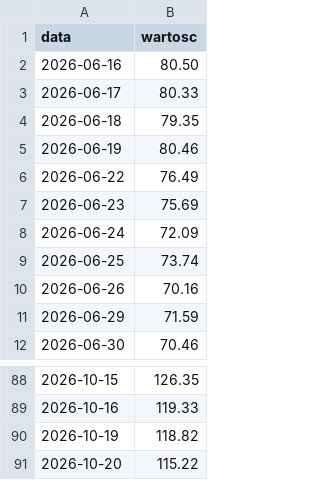
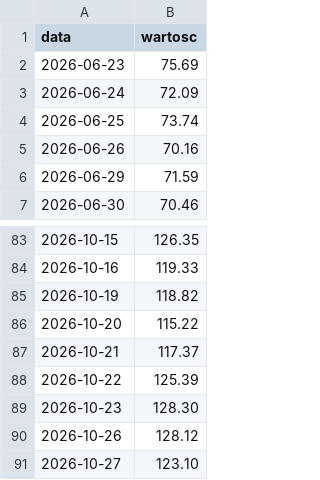
Before and after one commit to Kozienice/oslo-bors-dane-, a CSV file: data/fred/DCOILBRENTEU_ostatnie.csv, drawn as a sheet; only a part is shown, gaps mark what is left out; removed rows and columns are numbered as before the commit, all else as after; the diff names each change by its address in the sheet, - before the commit and + after, or states it on an @@ line.

```diff
--- a/data/fred/DCOILBRENTEU_ostatnie.csv
+++ b/data/fred/DCOILBRENTEU_ostatnie.csv
-row 2: 2026-06-16 | 80.50
-row 3: 2026-06-17 | 80.33
-row 4: 2026-06-18 | 79.35
-row 5: 2026-06-19 | 80.46
-row 6: 2026-06-22 | 76.49
+row 87: 2026-10-21 | 117.37
+row 88: 2026-10-22 | 125.39
+row 89: 2026-10-23 | 128.30
+row 90: 2026-10-26 | 128.12
+row 91: 2026-10-27 | 123.10
```
Also changed, not shown: data/komunikaty.csv, data/raw/fred/DCOILBRENTEU.csv, 49 other files.
